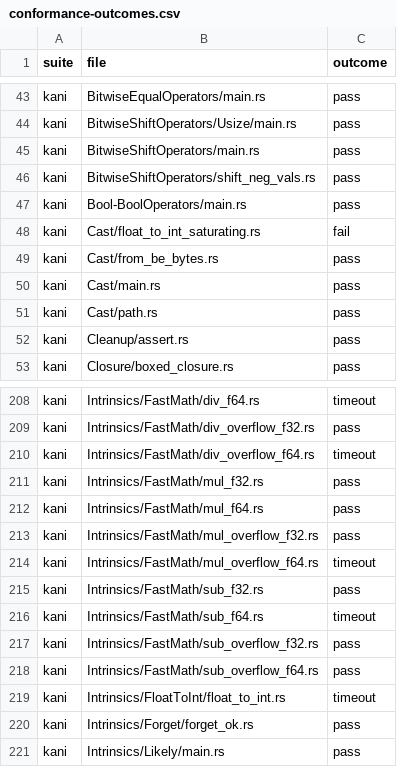
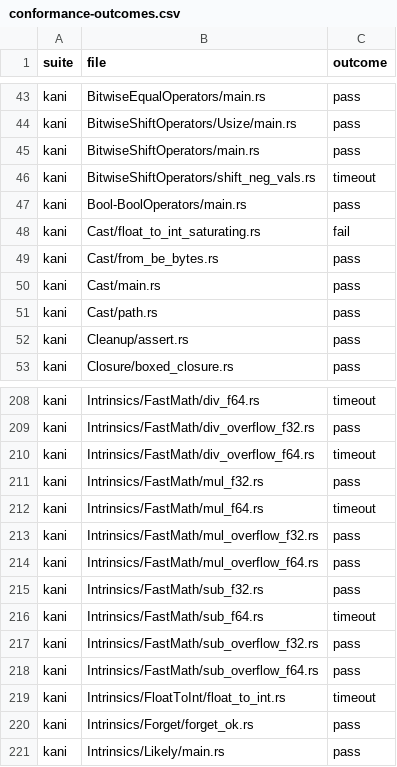
Before and after one commit to soteria-tools/soteria, a CSV file: dev/bench/conformance-outcomes.csv, drawn as a sheet; only a part is shown, gaps mark what is left out.

```diff
--- a/dev/bench/conformance-outcomes.csv
+++ b/dev/bench/conformance-outcomes.csv
@@ -45,3 +45,3 @@ kani,BitwiseShiftOperators/Usize/main.rs,pass
 kani,BitwiseShiftOperators/main.rs,pass
-kani,BitwiseShiftOperators/shift_neg_vals.rs,pass
+kani,BitwiseShiftOperators/shift_neg_vals.rs,timeout
 kani,Bool-BoolOperators/main.rs,pass
@@ -211,5 +211,5 @@ kani,Intrinsics/FastMath/div_overflow_f64.rs,timeout
 kani,Intrinsics/FastMath/mul_f32.rs,pass
-kani,Intrinsics/FastMath/mul_f64.rs,pass
+kani,Intrinsics/FastMath/mul_f64.rs,timeout
 kani,Intrinsics/FastMath/mul_overflow_f32.rs,pass
-kani,Intrinsics/FastMath/mul_overflow_f64.rs,timeout
+kani,Intrinsics/FastMath/mul_overflow_f64.rs,pass
 kani,Intrinsics/FastMath/sub_f32.rs,pass
```
